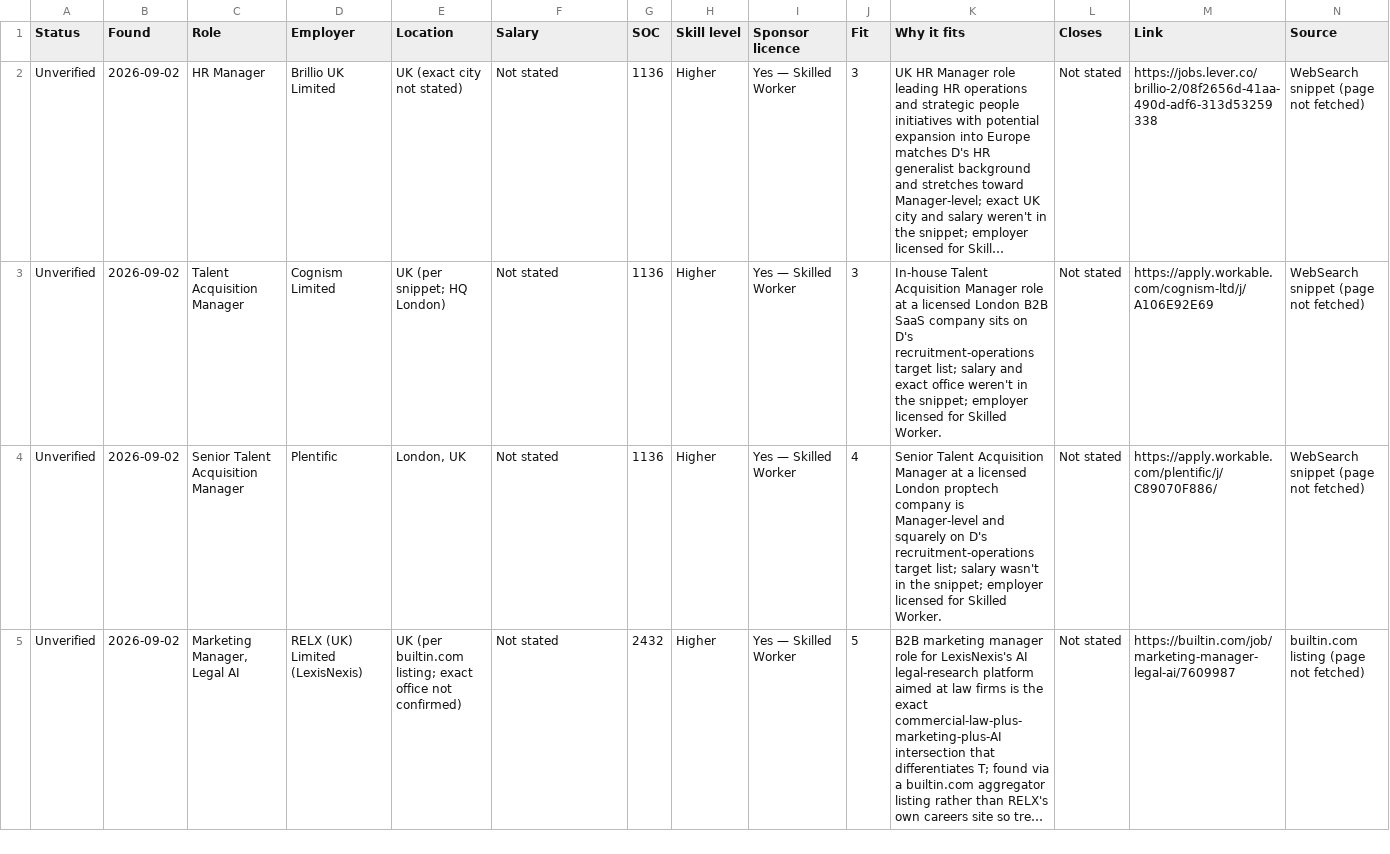
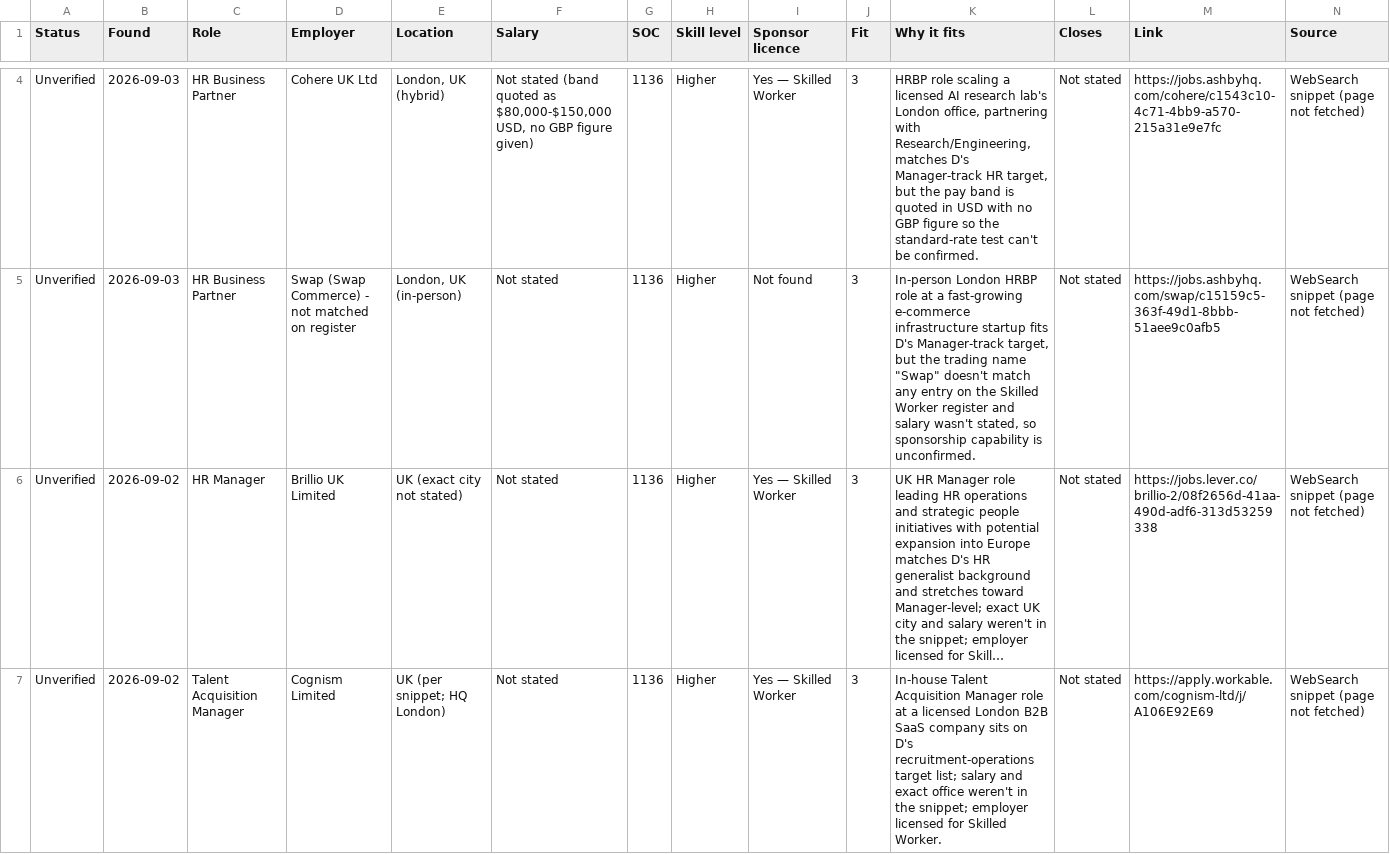
Before and after one commit to thetoyosibello/uk-sponsored-jobs, a CSV file: candidates.csv, drawn as a sheet; only a part is shown, gaps mark what is left out; the shorter side is filled out with more unchanged rows; long unchanged cells end in …; the diff covers the shown part only; the diff names each change by its address in the sheet, - before the commit and + after, or states it on an @@ line.

```diff
--- a/candidates.csv
+++ b/candidates.csv
+row 4: Unverified | 2026-09-03 | HR Business Partner | Cohere UK Ltd | London, UK (hybrid) | Not stated (band quoted as $80,000-$150,000 USD, no GBP figure given) | 1136 | Higher | Yes — Skilled Worker | 3 | HRBP role scaling a licensed AI research lab's London office, partnering with Research/Engineering, matches D's Manager-track HR target, but the pay band is quoted in USD with no GBP figure so the standard-rate test can't be confirmed. | Not stated | https://jobs.ashbyhq.com/cohere/c1543c10-4c71-4bb9-a570-215a31e9e7fc | WebSearch snippet (page not fetched)
+row 5: Unverified | 2026-09-03 | HR Business Partner | Swap (Swap Commerce) - not matched on register | London, UK (in-person) | Not stated | 1136 | Higher | Not found | 3 | In-person London HRBP role at a fast-growing e-commerce infrastructure startup fits D's Manager-track target, but the trading name "Swap" doesn't match any entry on the Skilled Worker register and salary wasn't stated, so sponsorship capability is unconfirmed. | Not stated | https://jobs.ashbyhq.com/swap/c15159c5-363f-49d1-8bbb-51aee9c0afb5 | WebSearch snippet (page not fetched)
```
Also changed, not shown: 2 added rows elsewhere in this file.
